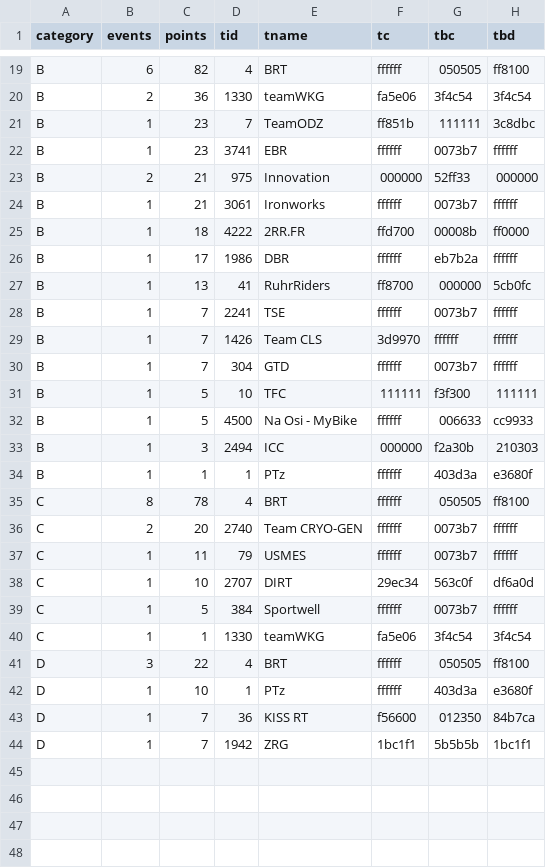
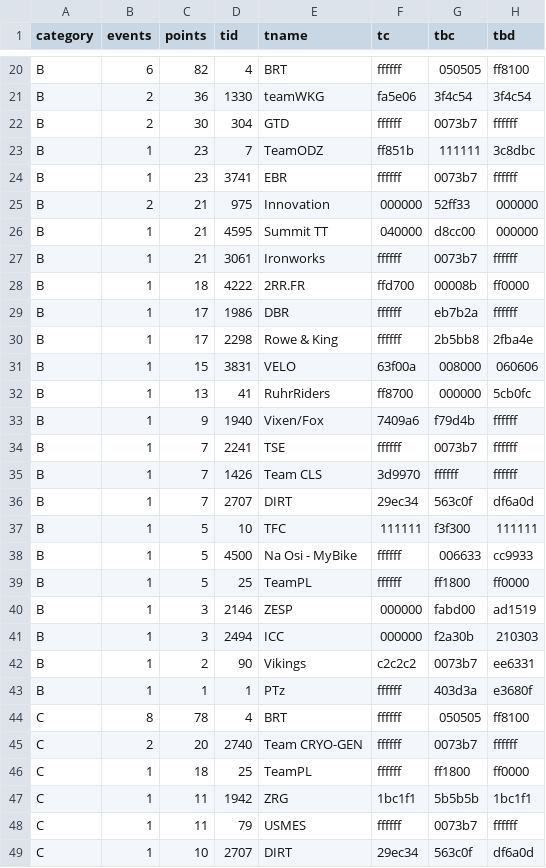
Before and after one commit to jessicah/boltrace.team, a CSV file: _data/2019/series_5/critteam.csv, drawn as a sheet; only a part is shown, gaps mark what is left out; the shorter side is filled out with more unchanged rows; the diff covers the shown part only.

```diff
--- a/_data/2019/series_5/critteam.csv
+++ b/_data/2019/series_5/critteam.csv
@@ -20,2 +21,3 @@ B,6,82,4,BRT,ffffff,050505,ff8100
 B,2,36,1330,teamWKG,fa5e06,3f4c54,3f4c54
+B,2,30,304,GTD,ffffff,0073b7,ffffff
 B,1,23,7,TeamODZ,ff851b,111111,3c8dbc
@@ -23,2 +25,3 @@ B,1,23,3741,EBR,ffffff,0073b7,ffffff
 B,2,21,975,Innovation,000000,52ff33,000000
+B,1,21,4595,Summit TT,040000,d8cc00,000000
 B,1,21,3061,Ironworks,ffffff,0073b7,ffffff
@@ -26,9 +29,15 @@ B,1,18,4222,2RR.FR,ffd700,00008b,ff0000
 B,1,17,1986,DBR,ffffff,eb7b2a,ffffff
+B,1,17,2298,Rowe & King,ffffff,2b5bb8,2fba4e
+B,1,15,3831,VELO,63f00a,008000,060606
 B,1,13,41,RuhrRiders,ff8700,000000,5cb0fc
+B,1,9,1940,Vixen/Fox,7409a6,f79d4b,ffffff
 B,1,7,2241,TSE,ffffff,0073b7,ffffff
 B,1,7,1426,Team CLS,3d9970,ffffff,ffffff
-B,1,7,304,GTD,ffffff,0073b7,ffffff
+B,1,7,2707,DIRT,29ec34,563c0f,df6a0d
 B,1,5,10,TFC,111111,f3f300,111111
 B,1,5,4500,Na Osi - MyBike,ffffff,006633,cc9933
+B,1,5,25,TeamPL,ffffff,ff1800,ff0000
+B,1,3,2146,ZESP,000000,fabd00,ad1519
 B,1,3,2494,ICC,000000,f2a30b,210303
+B,1,2,90,Vikings,c2c2c2,0073b7,ee6331
 B,1,1,1,PTz,ffffff,403d3a,e3680f
@@ -36,2 +45,4 @@ C,8,78,4,BRT,ffffff,050505,ff8100
 C,2,20,2740,Team CRYO-GEN,ffffff,0073b7,ffffff
+C,1,18,25,TeamPL,ffffff,ff1800,ff0000
+C,1,11,1942,ZRG,1bc1f1,5b5b5b,1bc1f1
 C,1,11,79,USMES,ffffff,0073b7,ffffff
```
Also changed, not shown: 3 added rows, 1 removed row and 2 edited cells elsewhere in this file, _data/2019/series_5/ages.csv, _data/2019/series_5/crit.csv, 13 other files.
